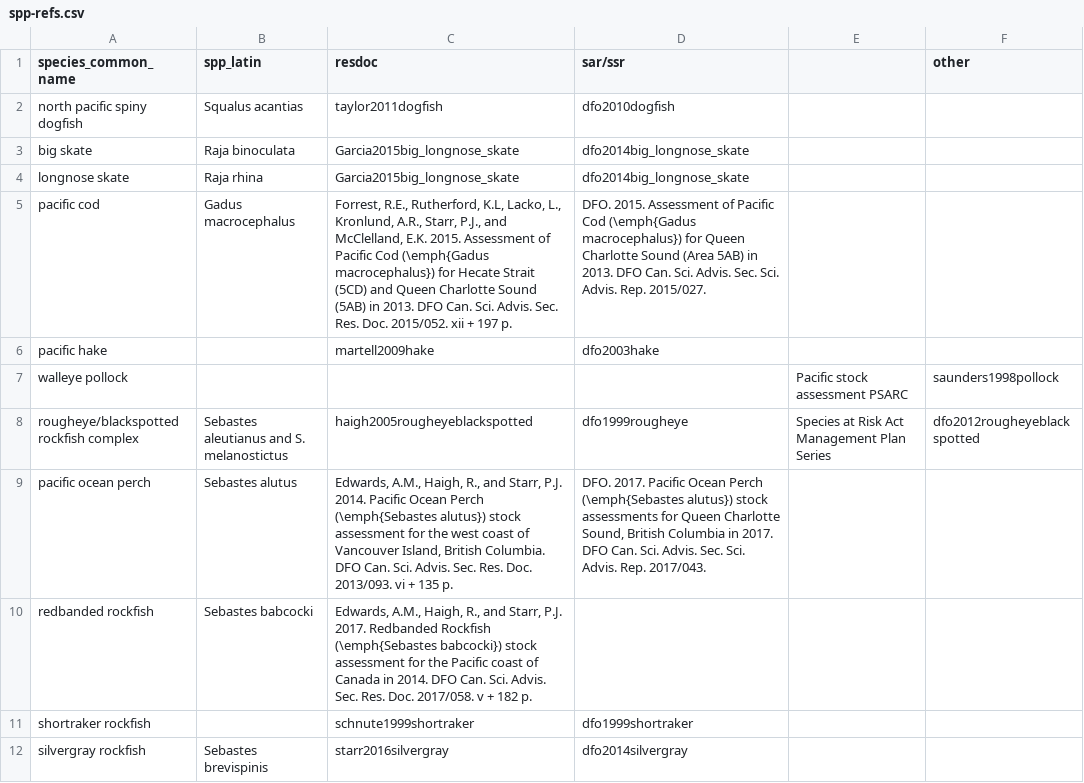
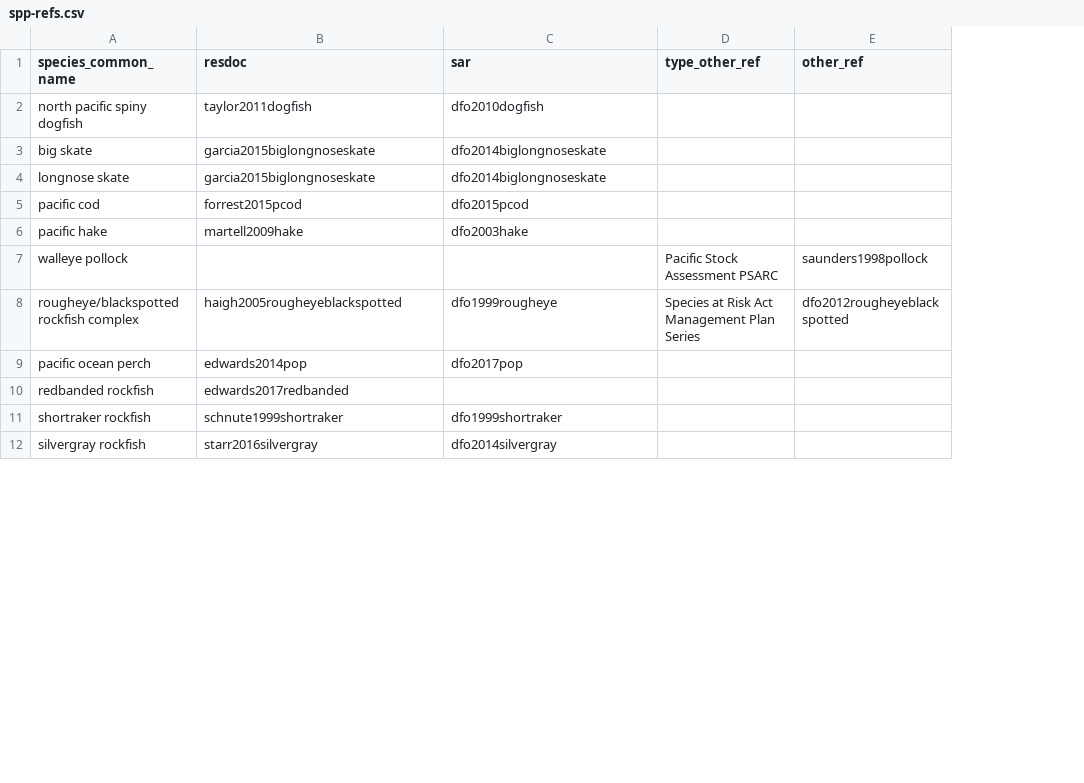
Before and after one commit to pbs-assess/gfsynopsis, a CSV file: report/spp-refs.csv, drawn as a sheet; only a part is shown; removed rows and columns are numbered as before the commit, all else as after; the diff covers the shown part only; the diff names each change by its address in the sheet, - before the commit and + after, or states it on an @@ line.

```diff
--- a/report/spp-refs.csv
+++ b/report/spp-refs.csv
-column B (spp_latin), rows 2-12: Squalus acantias | Raja binoculata | Raja rhina | Gadus macrocephalus |  |  | Sebastes aleutianus and S. melanostictus | Sebastes alutus | Sebastes babcocki |  | Sebastes brevispinis
-C1: sar/ssr
+C1: sar
-D1: (empty)
+D1: type_other_ref
-E1: other
+E1: other_ref
-B3:B4 (resdoc): Garcia2015big_longnose_skate
+B3:B4 (resdoc): garcia2015biglongnoseskate
-C3:C4 (sar): dfo2014big_longnose_skate
+C3:C4 (sar): dfo2014biglongnoseskate
-B5 (resdoc): Forrest, R.E., Rutherford, K.L, Lacko, L., Kronlund, A.R., Starr, P.J., and McClelland, E.K. 2015. Assessment of Pacific Cod (\emph{Gadus macrocephalus}) for Hecate Strait (5CD) and Queen Charlotte Sound (5AB) in 2013. DFO Can. Sci. Advis. Sec. Res. Doc. 2015/052. xii + 197 p.
+B5 (resdoc): forrest2015pcod
-C5 (sar): DFO. 2015. Assessment of Pacific Cod (\emph{Gadus macrocephalus}) for Queen Charlotte Sound (Area 5AB) in 2013. DFO Can. Sci. Advis. Sec. Sci. Advis. Rep. 2015/027.
+C5 (sar): dfo2015pcod
-D7 (type_other_ref): Pacific stock assessment PSARC
+D7 (type_other_ref): Pacific Stock Assessment PSARC
-B9 (resdoc): Edwards, A.M., Haigh, R., and Starr, P.J. 2014. Pacific Ocean Perch (\emph{Sebastes alutus}) stock assessment for the west coast of Vancouver Island, British Columbia. DFO Can. Sci. Advis. Sec. Res. Doc. 2013/093. vi + 135 p.
+B9 (resdoc): edwards2014pop
-C9 (sar): DFO. 2017. Pacific Ocean Perch (\emph{Sebastes alutus}) stock assessments for Queen Charlotte Sound, British Columbia in 2017. DFO Can. Sci. Advis. Sec. Sci. Advis. Rep. 2017/043.
+C9 (sar): dfo2017pop
-B10 (resdoc): Edwards, A.M., Haigh, R., and Starr, P.J. 2017. Redbanded Rockfish (\emph{Sebastes babcocki}) stock assessment for the Pacific coast of Canada in 2014. DFO Can. Sci. Advis. Sec. Res. Doc. 2017/058. v + 182 p.
+B10 (resdoc): edwards2017redbanded
```
Also changed, not shown: 8 edited cells elsewhere in this file, 3 other files.
